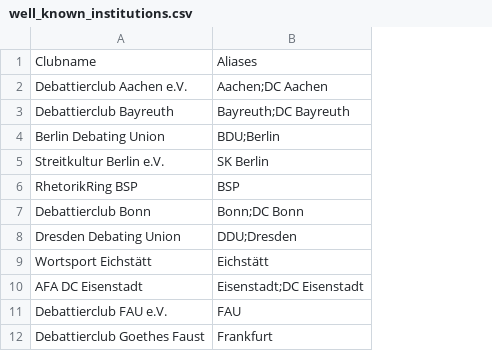
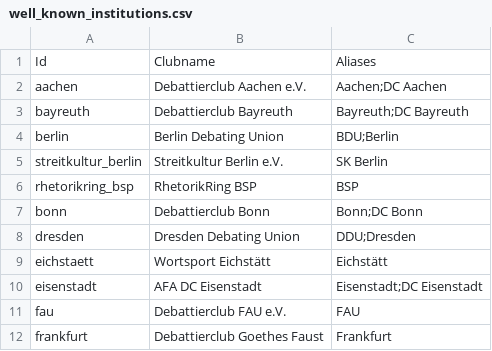
Before and after one commit to julmaxi/open_tab_v2, a CSV file: open_tab_app/src-tauri/resources/well_known_institutions.csv, drawn as a sheet; only a part is shown; the diff names each change by its address in the sheet, - before the commit and + after, or states it on an @@ line.

Commit message:
Add mechanism for displaying institutional icons

```diff
--- a/open_tab_app/src-tauri/resources/well_known_institutions.csv
+++ b/open_tab_app/src-tauri/resources/well_known_institutions.csv
+column A, rows 1-12: Id | aachen | bayreuth | berlin | streitkultur_berlin | rhetorikring_bsp | bonn | dresden | eichstaett | eisenstadt | fau | frankfurt
```
Also changed, not shown: 18 other files.
